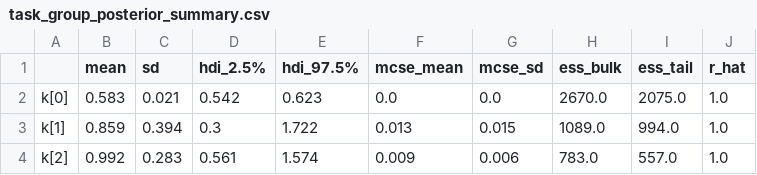
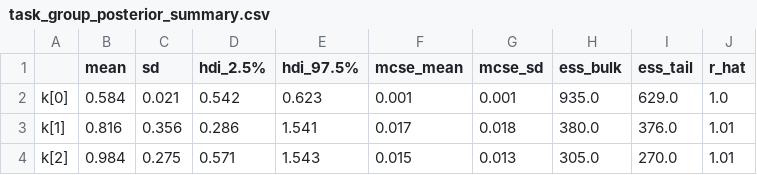
Before and after one commit to gushamilton/llm_weibull, a CSV file: results_mle/stratified_task_groups/task_group_posterior_summary.csv, drawn as a sheet.

```diff
--- a/results_mle/stratified_task_groups/task_group_posterior_summary.csv
+++ b/results_mle/stratified_task_groups/task_group_posterior_summary.csv
@@ -1,4 +1,4 @@
 ,mean,sd,hdi_2.5%,hdi_97.5%,mcse_mean,mcse_sd,ess_bulk,ess_tail,r_hat
-k[0],0.583,0.021,0.542,0.623,0.0,0.0,2670.0,2075.0,1.0
-k[1],0.859,0.394,0.3,1.722,0.013,0.015,1089.0,994.0,1.0
-k[2],0.992,0.283,0.561,1.574,0.009,0.006,783.0,557.0,1.0
+k[0],0.584,0.021,0.542,0.623,0.001,0.001,935.0,629.0,1.0
+k[1],0.816,0.356,0.286,1.541,0.017,0.018,380.0,376.0,1.01
+k[2],0.984,0.275,0.571,1.543,0.015,0.013,305.0,270.0,1.01
```
Also changed, not shown: results_mle/additional/burnin_weibull_comparison.csv, results_mle/model_fit_summary.csv, 21 other files.
